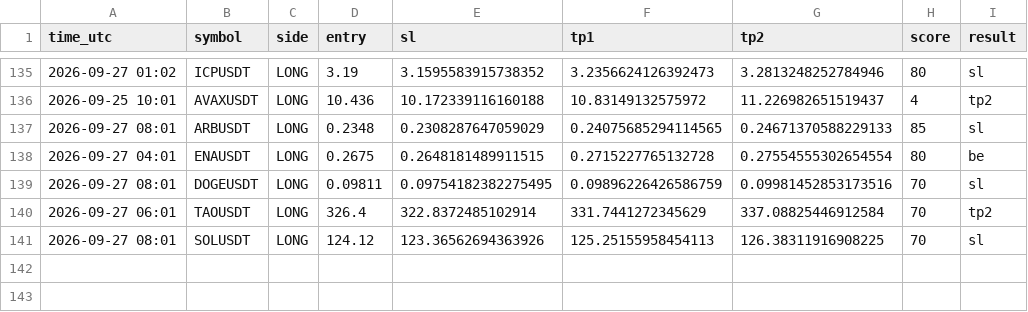
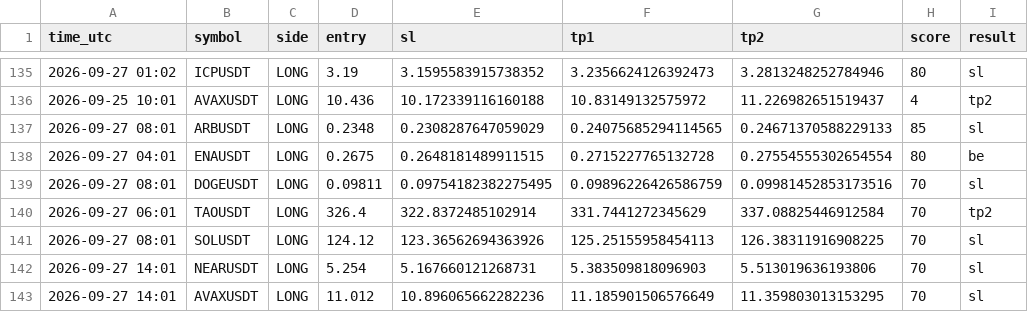
Before and after one commit to earnmoneyeasly/signal-bot, a CSV file: signals_log.csv, drawn as a sheet; only a part is shown, gaps mark what is left out.

```diff
--- a/signals_log.csv
+++ b/signals_log.csv
@@ -141 +141,3 @@ time_utc,symbol,side,entry,sl,tp1,tp2,score,result
 2026-09-27 08:01,SOLUSDT,LONG,124.12,123.36562694363926,125.25155958454113,126.38311916908225,70,sl
+2026-09-27 14:01,NEARUSDT,LONG,5.254,5.167660121268731,5.383509818096903,5.513019636193806,70,sl
+2026-09-27 14:01,AVAXUSDT,LONG,11.012,10.896065662282236,11.185901506576649,11.359803013153295,70,sl
```
Also changed, not shown: 2 other files.
